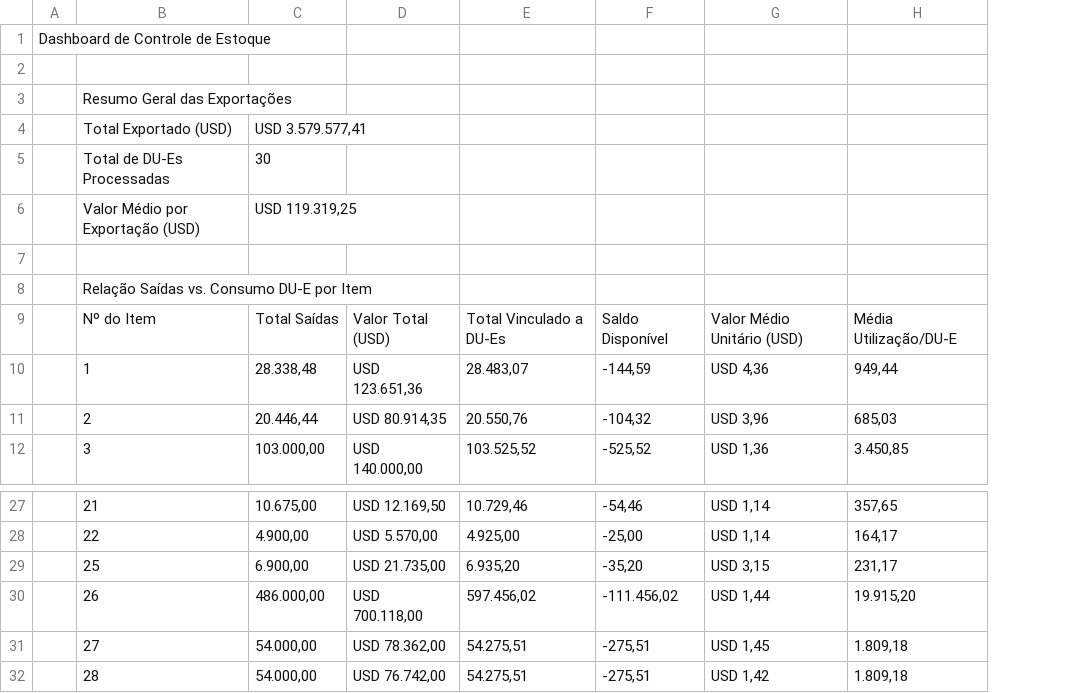
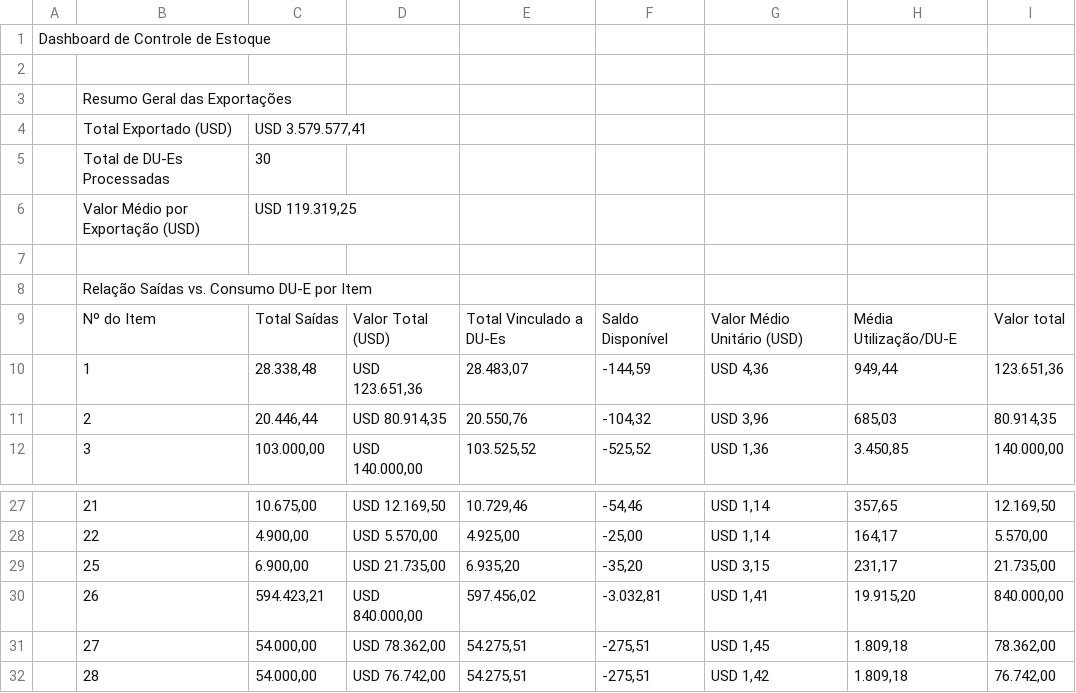
Before and after one commit to Nypponick/Datadraw, a CSV file: dashboard2.csv, drawn as a sheet; only a part is shown, gaps mark what is left out; the diff names each change by its address in the sheet, - before the commit and + after, or states it on an @@ line.

```diff
--- a/dashboard2.csv
+++ b/dashboard2.csv
+column I, rows 9-12: Valor total | 123.651,36 | 80.914,35 | 140.000,00; rows 27-32: 12.169,50 | 5.570,00 | 21.735,00 | 840.000,00 | 78.362,00 | 76.742,00
-C30: 486.000,00
+C30: 594.423,21
-D30: USD 700.118,00
+D30: USD 840.000,00
-F30: -111.456,02
+F30: -3.032,81
-G30: USD 1,44
+G30: USD 1,41
```
Also changed, not shown: 2 other files.
